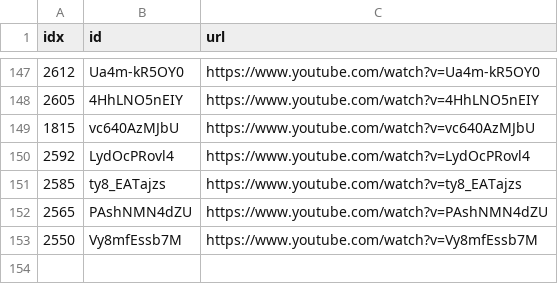
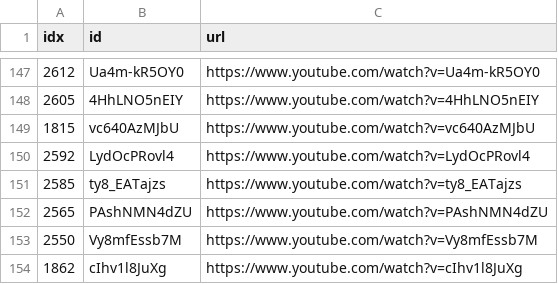
Before and after one commit to sumsjp/Drberg, a CSV file: src/black_list.csv, drawn as a sheet; only a part is shown, gaps mark what is left out; the diff names each change by its address in the sheet, - before the commit and + after, or states it on an @@ line.

```diff
--- a/src/black_list.csv
+++ b/src/black_list.csv
+row 154: 1862 | cIhv1l8JuXg | https://www.youtube.com/watch?v=cIhv1l8JuXg
```
Also changed, not shown: src/video_list.csv, 21 other files.
